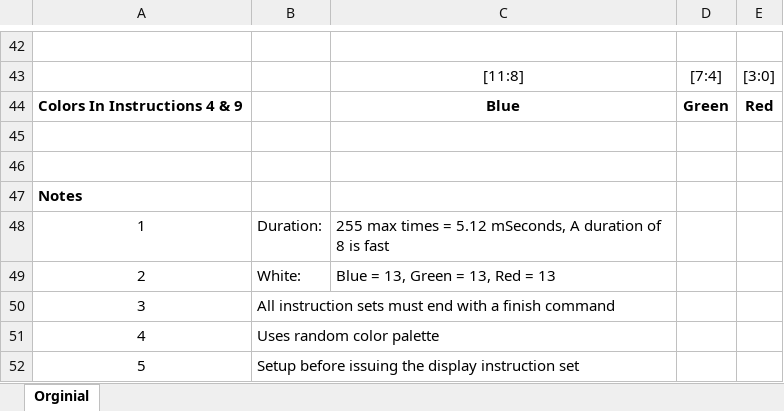
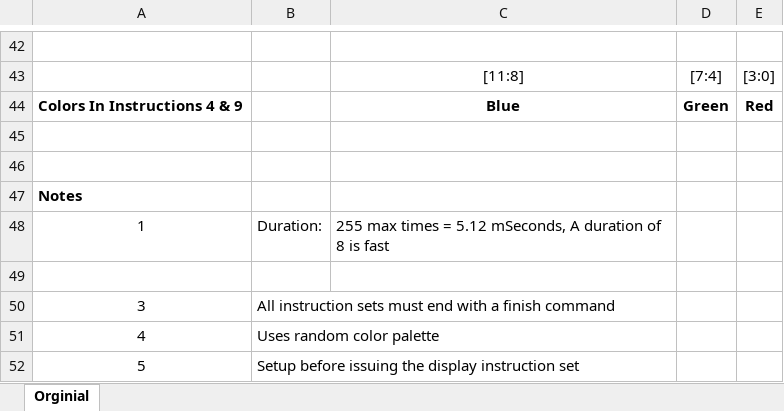
Before and after one commit to ggrummer/Starlite, an Excel workbook: Documents/LED_StarLiteUP_Instruction.xlsx, sheet Orginial, drawn as a sheet; only a part is shown, gaps mark what is left out; values as stored, in another font and other column widths than the file's, no borders; the diff names each change by its address in the sheet, - before the commit and + after, or states it on an @@ line.

Commit message:
Update LED_StarLiteUP_Instruction.xlsx
Eliminated footnote 2.  It no longer applies.

```diff
--- a/Documents/LED_StarLiteUP_Instruction.xlsx (sheet Orginial)
+++ b/Documents/LED_StarLiteUP_Instruction.xlsx (sheet Orginial)
-row 49: 2 | White: | Blue = 13, Green = 13, Red = 13
+row 49: (empty)
```
